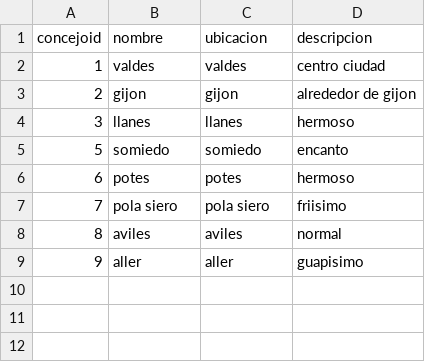
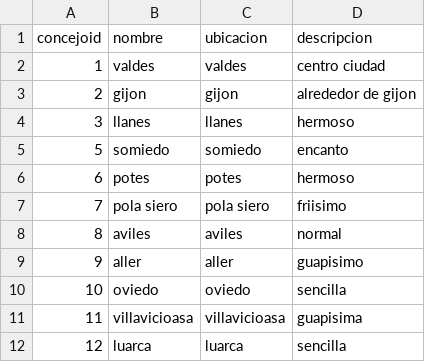
Before and after one commit to igu1981/RutasJsf, a CSV file: Rutas/bbdd/concejos.csv, drawn as a sheet; the diff names each change by its address in the sheet, - before the commit and + after, or states it on an @@ line.

```diff
--- a/Rutas/bbdd/concejos.csv
+++ b/Rutas/bbdd/concejos.csv
+row 10: 10 | oviedo | oviedo | sencilla
+row 11: 11 | villavicioasa | villavicioasa | guapisima
+row 12: 12 | luarca | luarca | sencilla
```
Also changed, not shown: 11 other files.
